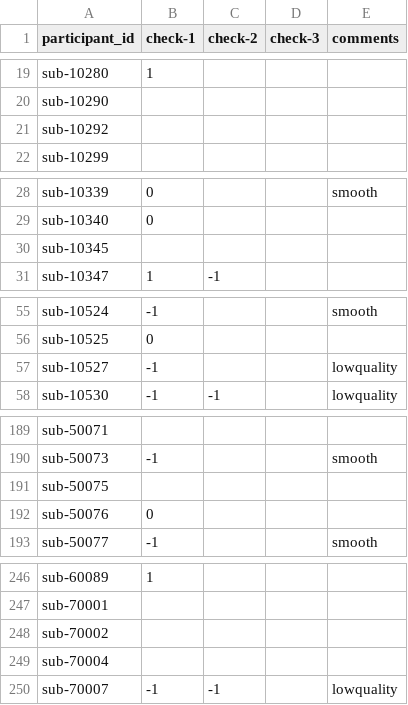
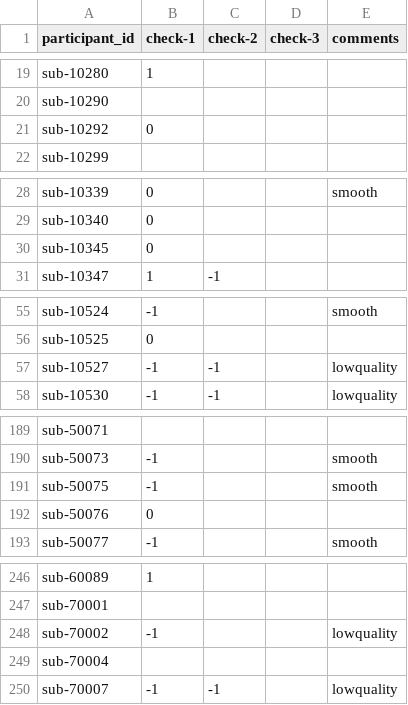
Before and after one commit to dbirman/mriqc_labeler, a CSV file: sinfo.csv, drawn as a sheet; only a part is shown, gaps mark what is left out; the diff covers the shown part only.

```diff
--- a/sinfo.csv
+++ b/sinfo.csv
@@ -20,3 +20,3 @@ sub-10280,1,,,
 sub-10290,,,,
-sub-10292,,,,
+sub-10292,0,,,
 sub-10299,,,,
@@ -29,3 +29,3 @@ sub-10339,0,,,smooth
 sub-10340,0,,,
-sub-10345,,,,
+sub-10345,0,,,
 sub-10347,1,-1,,
@@ -56,3 +56,3 @@ sub-10524,-1,,,smooth
 sub-10525,0,,,
-sub-10527,-1,,,lowquality
+sub-10527,-1,-1,,lowquality
 sub-10530,-1,-1,,lowquality
@@ -190,3 +190,3 @@ sub-50071,,,,
 sub-50073,-1,,,smooth
-sub-50075,,,,
+sub-50075,-1,,,smooth
 sub-50076,0,,,
@@ -247,3 +247,3 @@ sub-60089,1,,,
 sub-70001,,,,
-sub-70002,,,,
+sub-70002,-1,,,lowquality
 sub-70004,,,,
```
Also changed, not shown: 20 edited cells elsewhere in this file, 1 other file.
